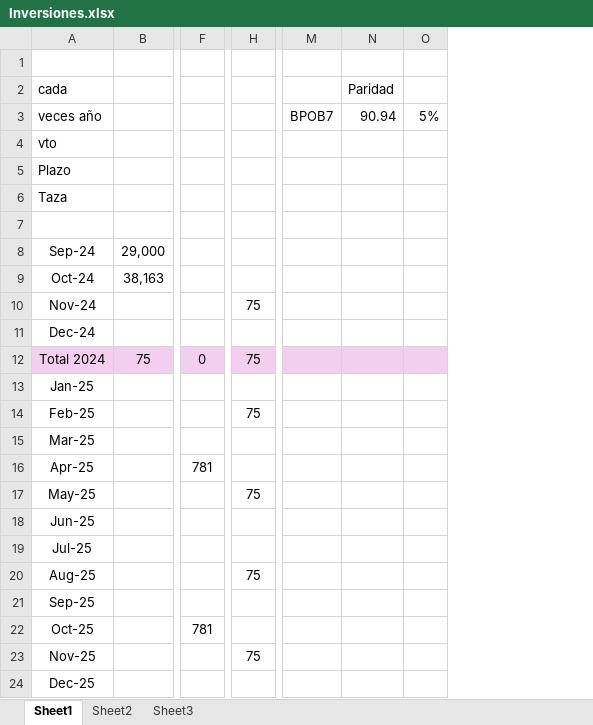
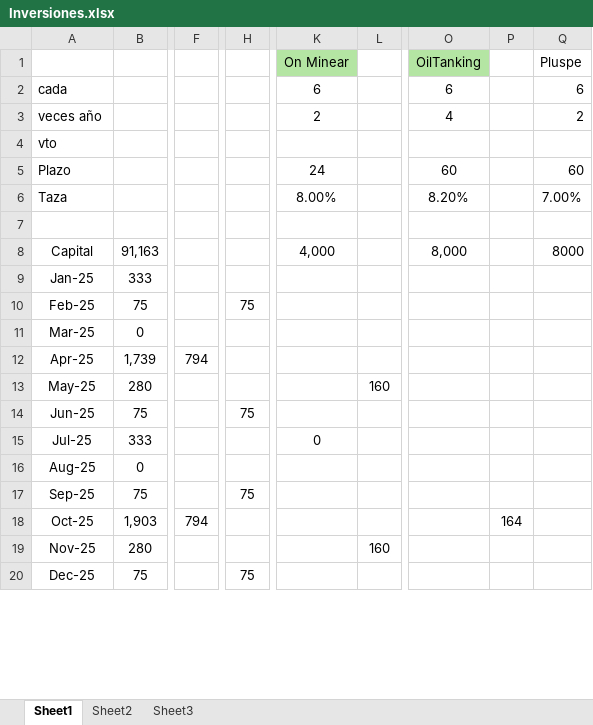
Before and after one commit to SELF-msselve/Personal, an Excel workbook: Inversiones/Inversiones.xlsx, sheet Sheet1, drawn as a sheet; only a part is shown, gaps mark what is left out; values as stored, in another font and other column widths than the file's, no borders; removed rows and columns are numbered as before the commit, all else as after; rows hold the shown columns only; the diff covers the shown part only; the diff names each change by its address in the sheet, - before the commit and + after, or states it on an @@ line.

```diff
--- a/Inversiones/Inversiones.xlsx (sheet Sheet1)
+++ b/Inversiones/Inversiones.xlsx (sheet Sheet1)
-column B, empty
+column B, rows 9-20: 333 | 75 | 0 | 1,739 | 280 | 75 | 333 | 0 | 75 | 1,903 | 280 | 75
-column F, rows 16-22: 781 |  |  |  |  |  | 781
+column F, rows 12-18: 794 |  |  |  |  |  | 794
+column K (On Minear), rows 2-6: 6 | 2 |  | 24 | 8.00%; row 15: 0
+column L, rows 13-19: 160 |  |  |  |  |  | 160
-column M, row 3: BPOB7
-column N, rows 2-3: Paridad | 90.94
-column O, row 3: 5%
+column O (OilTanking), rows 2-6: 6 | 4 |  | 60 | 8.20%
+column P, row 18: 164
+column Q (Pluspe), rows 2-6: 6 | 2 |  | 60 | 7.00%
-row 8: Sep-24 | 29,000
-row 9: Oct-24 | 38,163
-row 10: Nov-24 |  |  | 75
-row 11: Dec-24
-row 12: Total 2024 | 75 | 0 | 75
+row 8: Capital | 91,163 |  |  | 4,000 |  | 8,000 |  | 8000
-H13: 75
+H13: (empty)
-H14: (empty)
+H14: 75
-H16: 75
+H16: (empty)
-H17: (empty)
+H17: 75
-H19: 75
+H19: (empty)
-H20: (empty)
+H20: 75
```
Also changed, not shown: 1 added column, 16 edited cells and cell formats elsewhere in this sheet, formulas that keep their value, PagoExpensas/AlquileresApp.xlsx, 23 other files.
